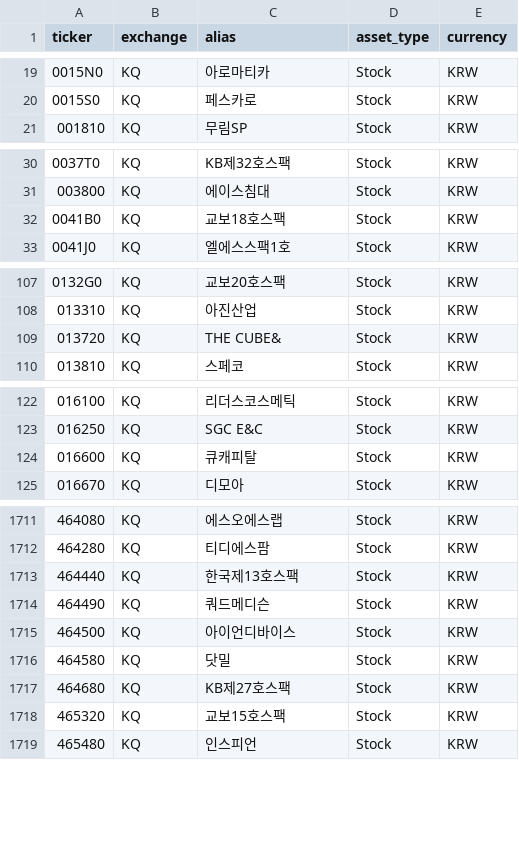
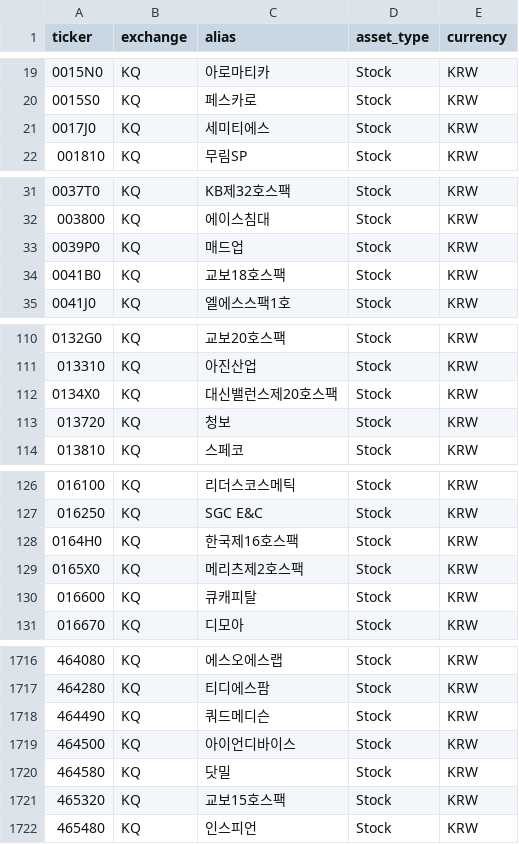
Before and after one commit to Junghyun99/ticker-map, a CSV file: data/kosdaq_code.csv, drawn as a sheet; only a part is shown, gaps mark what is left out; the diff covers the shown part only.

```diff
--- a/data/kosdaq_code.csv
+++ b/data/kosdaq_code.csv
@@ -20,2 +20,3 @@
 0015S0,KQ,페스카로,Stock,KRW
+0017J0,KQ,세미티에스,Stock,KRW
 001810,KQ,무림SP,Stock,KRW
@@ -31,2 +32,3 @@
 003800,KQ,에이스침대,Stock,KRW
+0039P0,KQ,매드업,Stock,KRW
 0041B0,KQ,교보18호스팩,Stock,KRW
@@ -108,3 +111,4 @@
 013310,KQ,아진산업,Stock,KRW
-013720,KQ,THE CUBE&,Stock,KRW
+0134X0,KQ,대신밸런스제20호스팩,Stock,KRW
+013720,KQ,청보,Stock,KRW
 013810,KQ,스페코,Stock,KRW
@@ -123,2 +127,4 @@
 016250,KQ,SGC E&C,Stock,KRW
+0164H0,KQ,한국제16호스팩,Stock,KRW
+0165X0,KQ,메리츠제2호스팩,Stock,KRW
 016600,KQ,큐캐피탈,Stock,KRW
@@ -1712,3 +1717,2 @@
 464280,KQ,티디에스팜,Stock,KRW
-464440,KQ,한국제13호스팩,Stock,KRW
 464490,KQ,쿼드메디슨,Stock,KRW
@@ -1716,3 +1720,2 @@
 464580,KQ,닷밀,Stock,KRW
-464680,KQ,KB제27호스팩,Stock,KRW
 465320,KQ,교보15호스팩,Stock,KRW
```
Also changed, not shown: 3 added rows, 2 removed rows and 4 edited cells elsewhere in this file, data/kospi_code.csv, data/nas_code.csv, 4 other files.
